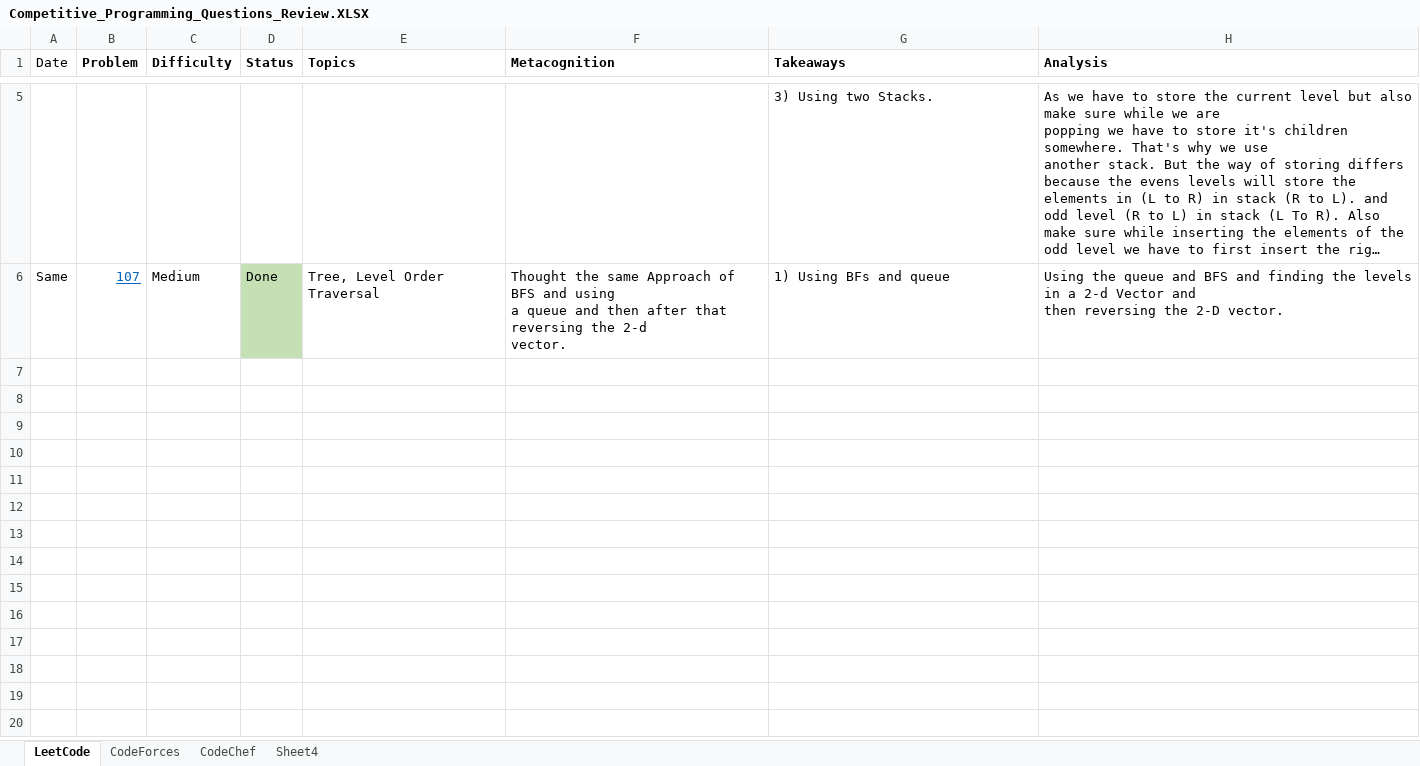
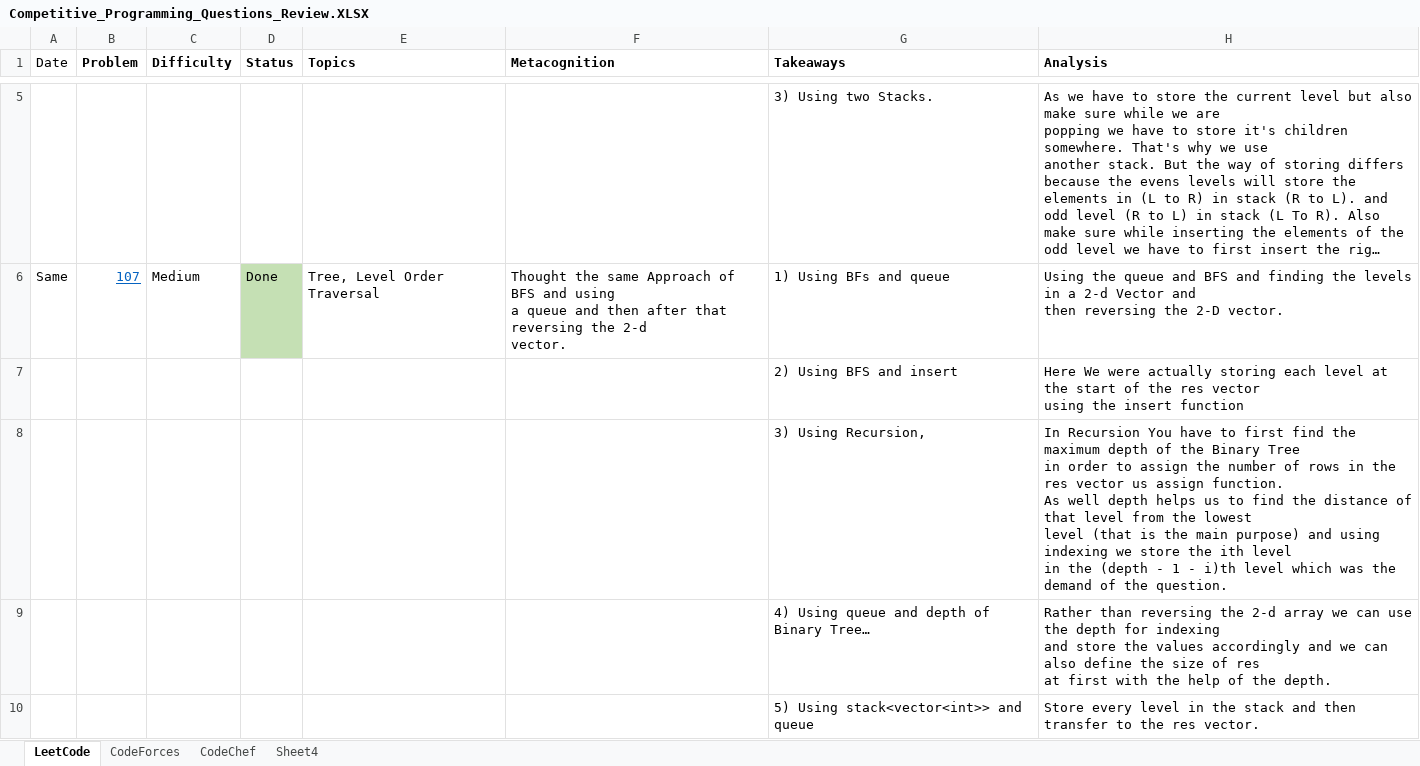
Before and after one commit to AdityaPatil-AP/Competitive-Programming, an Excel workbook: Learning/Competitive_Programming_Questions_Review.XLSX, sheet LeetCode, drawn as a sheet; only a part is shown, gaps mark what is left out; long unchanged cells end in …; values as stored, in another font and other column widths than the file's, no borders; ↵ is a line break in a cell; the diff names each change by its address in the sheet, - before the commit and + after, or states it on an @@ line.

```diff
--- a/Learning/Competitive_Programming_Questions_Review.XLSX (sheet LeetCode)
+++ b/Learning/Competitive_Programming_Questions_Review.XLSX (sheet LeetCode)
+row 7:  |  |  |  |  |  | 2) Using BFS and insert | Here We were actually storing each level at the start of the res vector ↵ using the insert function
+row 8:  |  |  |  |  |  | 3) Using Recursion, | In Recursion You have to first find the maximum depth of the Binary Tree ↵ in order to assign the number of rows in the res vector us assign function. ↵ As well depth helps us to find the distance of that level from the lowest ↵ level (that is the main purpose) and using indexing we store the ith level ↵ in the (depth - 1 - i)th level which was the demand of the question.
+row 9:  |  |  |  |  |  | 4) Using queue and depth of Binary Tree… | Rather than reversing the 2-d array we can use the depth for indexing ↵ and store the values accordingly and we can also define the size of res ↵ at first with the help of the depth.
+row 10:  |  |  |  |  |  | 5) Using stack<vector<int>> and queue | Store every level in the stack and then transfer to the res vector.
```
Also changed, not shown: 1 other file.
